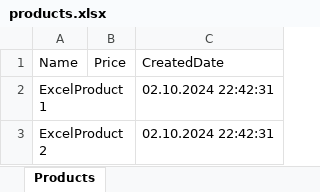
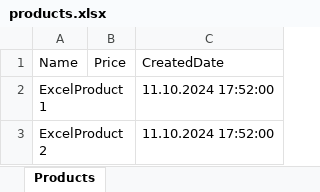
Before and after one commit to valeria-knv/Development-of-adaptive-web-interfaces, an Excel workbook: LR2/LR2/bin/Debug/products.xlsx, sheet Products, drawn as a sheet; values as stored, in another font and other column widths than the file's, no borders; the diff names each change by its address in the sheet, - before the commit and + after, or states it on an @@ line.

```diff
--- a/LR2/LR2/bin/Debug/products.xlsx (sheet Products)
+++ b/LR2/LR2/bin/Debug/products.xlsx (sheet Products)
-C2:C3 (CreatedDate): 02.10.2024 22:42:31
+C2:C3 (CreatedDate): 11.10.2024 17:52:00
```
Also changed, not shown: 9 other files.
